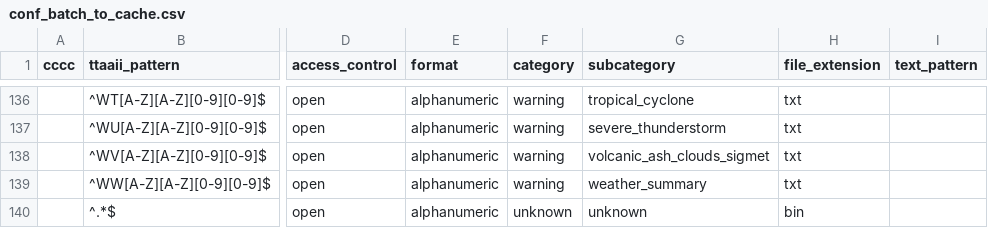
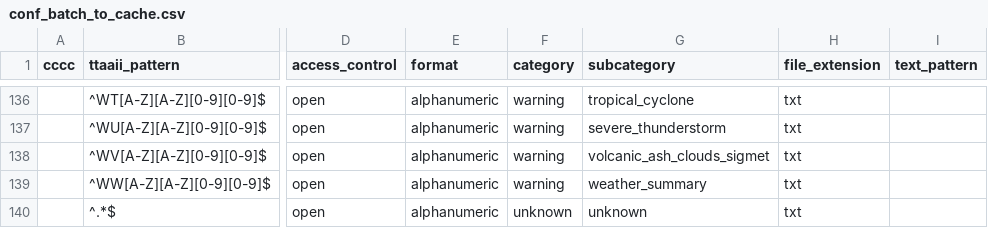
Before and after one commit to public-tatsuya-noyori/meteorological_preprocessor, a CSV file: src/meteorological_preprocessor/conf_batch_to_cache.csv, drawn as a sheet; only a part is shown, gaps mark what is left out; the diff names each change by its address in the sheet, - before the commit and + after, or states it on an @@ line.

```diff
--- a/src/meteorological_preprocessor/conf_batch_to_cache.csv
+++ b/src/meteorological_preprocessor/conf_batch_to_cache.csv
-H140 (file_extension): bin
+H140 (file_extension): txt
```
Also changed, not shown: 1 other file.
